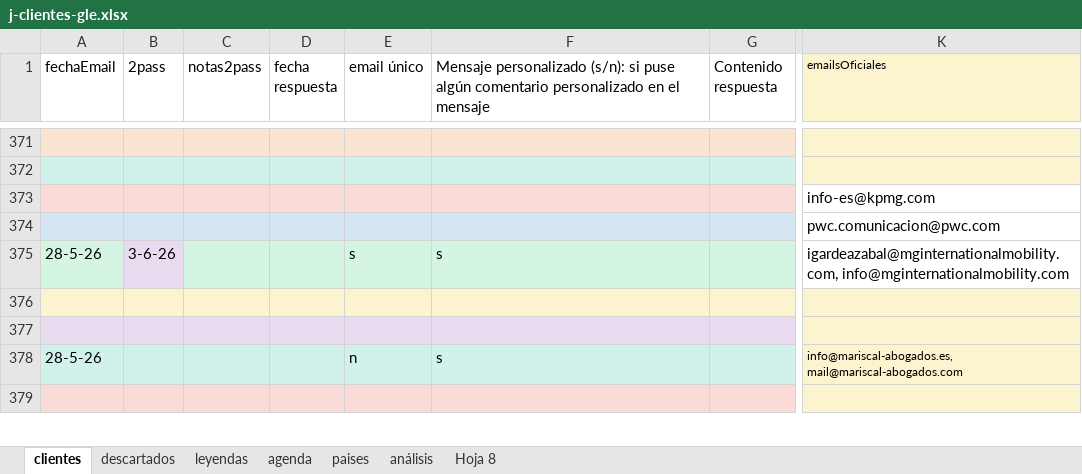
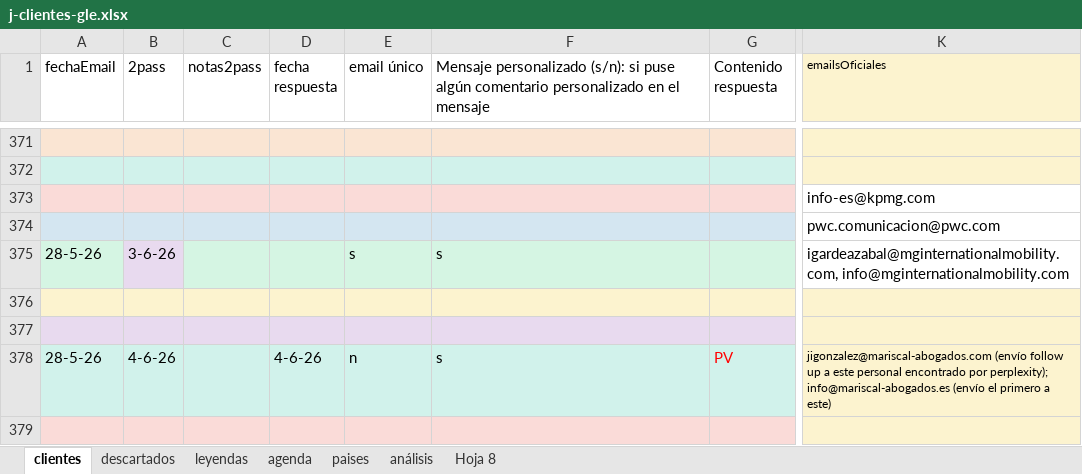
Before and after one commit to Rocio-bot/jurada, an Excel workbook: j-busqueda clientes/j-clientes-gle.xlsx, sheet clientes, drawn as a sheet; only a part is shown, gaps mark what is left out; values as stored, in another font and other column widths than the file's, no borders; the diff covers the shown part only; the diff names each change by its address in the sheet, - before the commit and + after, or states it on an @@ line.

```diff
--- a/j-busqueda clientes/j-clientes-gle.xlsx (sheet clientes)
+++ b/j-busqueda clientes/j-clientes-gle.xlsx (sheet clientes)
-B378 (2pass): (empty)
+B378 (2pass): 4-6-26
-D378 (fecha respuesta): (empty)
+D378 (fecha respuesta): 4-6-26
-G378 (Contenido respuesta): (empty)
+G378 (Contenido respuesta): PV
-K378 (emailsOficiales): info@mariscal-abogados.es, mail@mariscal-abogados.com
+K378 (emailsOficiales): jigonzalez@mariscal-abogados.com (envío follow up a este personal encontrado por perplexity); info@mariscal-abogados.es (envío el primero a este)
```
Also changed, not shown: 1 removed row and 1 edited cell elsewhere in this sheet, sheet descartados.
